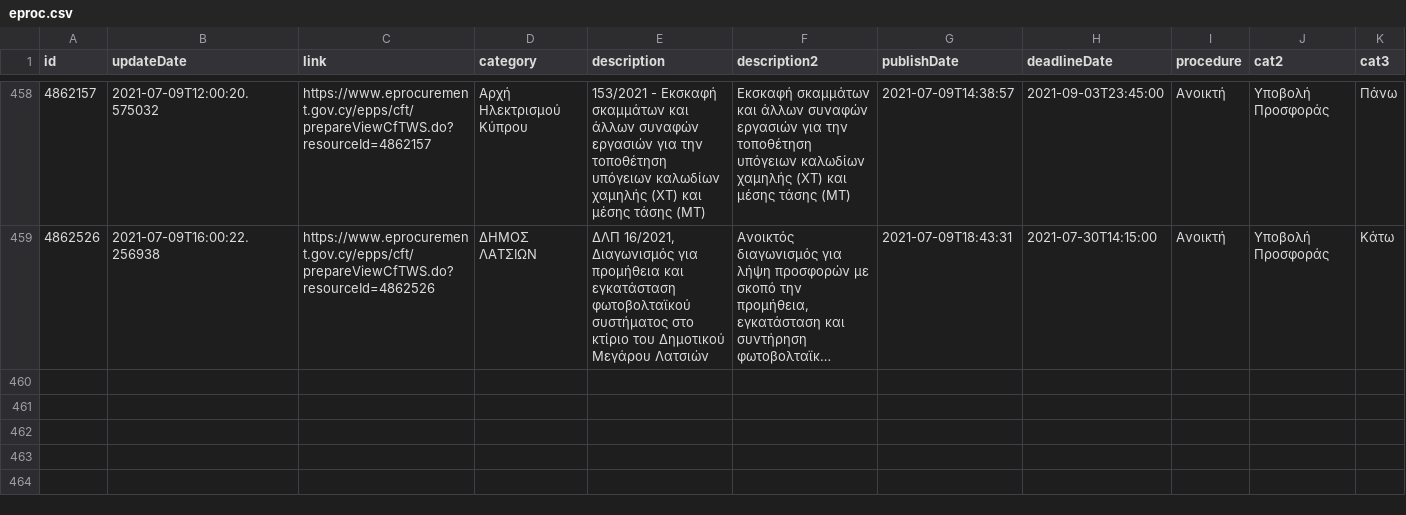
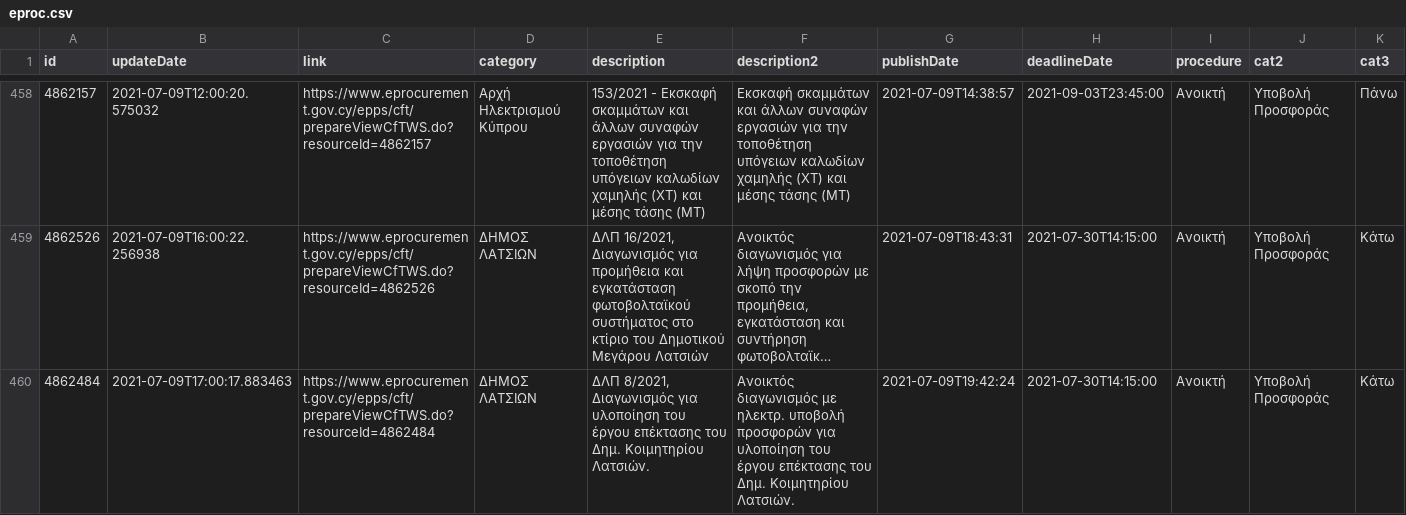
Before and after one commit to kapiosk/eprocurement, a CSV file: eproc.csv, drawn as a sheet; only a part is shown, gaps mark what is left out; long unchanged cells end in …; rows hold the shown columns only; the diff names each change by its address in the sheet, - before the commit and + after, or states it on an @@ line.

Commit message:
bot

```diff
--- a/eproc.csv
+++ b/eproc.csv
+row 460: 4862484 | 2021-07-09T17:00:17.883463 | https://www.eprocurement.gov.cy/epps/cft/prepareViewCfTWS.do?resourceId=4862484 | ΔΗΜΟΣ ΛΑΤΣΙΩΝ | ΔΛΠ 8/2021, Διαγωνισμός για υλοποίηση του έργου επέκτασης του Δημ. Κοιμητηρίου Λατσιών. | Ανοικτός διαγωνισμός με ηλεκτρ. υποβολή προσφορών για υλοποίηση του έργου επέκτασης του Δημ. Κοιμητηρίου Λατσιών. | 2021-07-09T19:42:24 | 2021-07-30T14:15:00 | Ανοικτή | Υποβολή Προσφοράς | Κάτω
```
